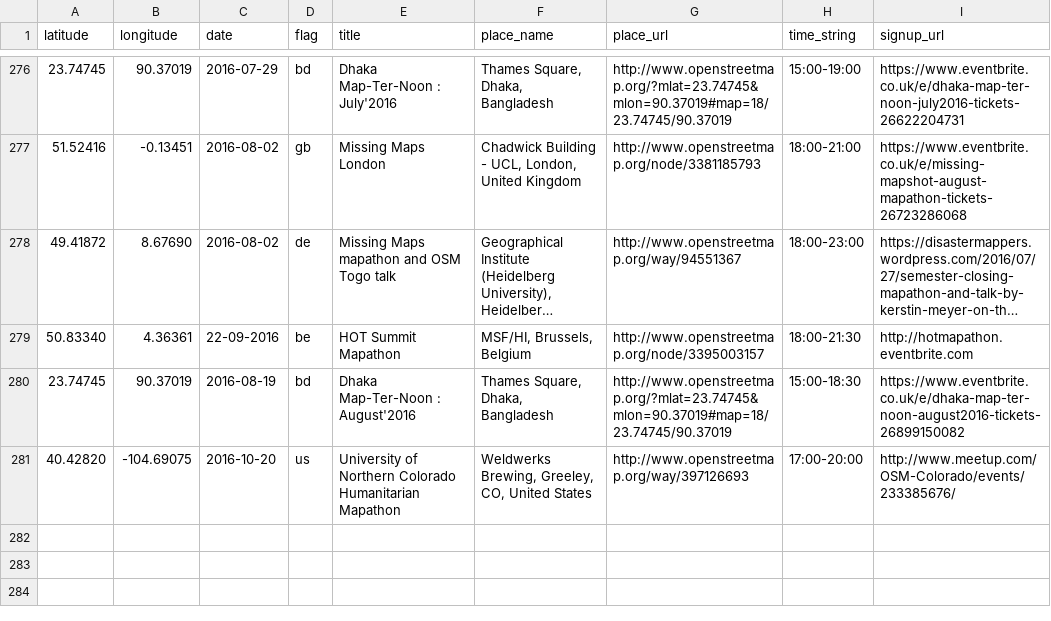
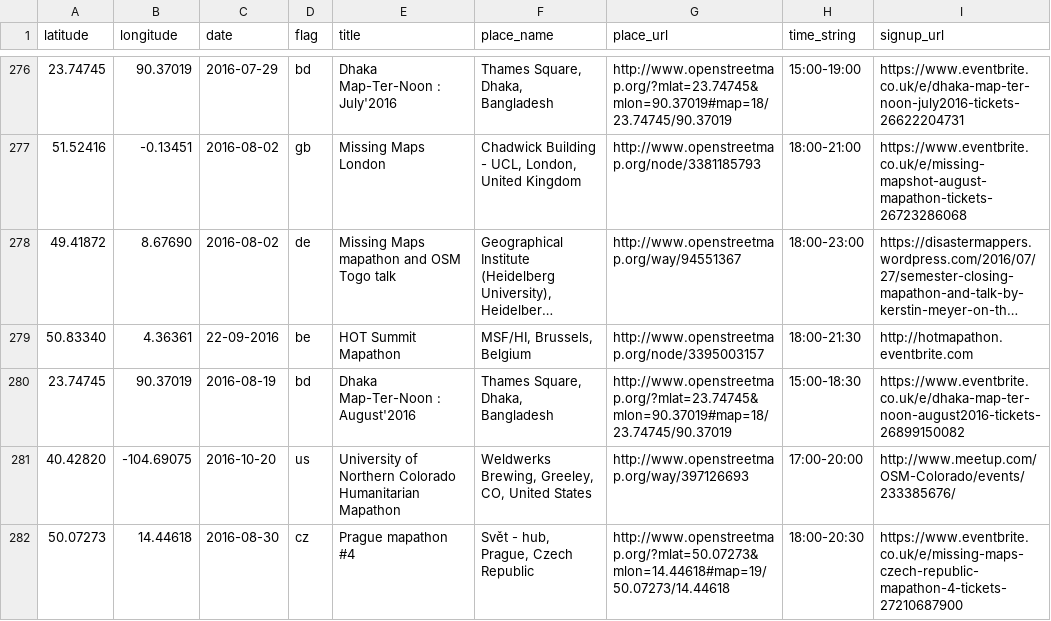
Before and after one commit to AstridHT/events, a CSV file: events.csv, drawn as a sheet; only a part is shown, gaps mark what is left out; long unchanged cells end in ….

Commit message:
Update events.csv

```diff
--- a/events.csv
+++ b/events.csv
@@ -281 +281,2 @@ latitude,longitude,date,flag,title,place_name,place_url,time_string,signup_url
 40.42820,-104.69075,2016-10-20,us,University of Northern Colorado Humanitarian Mapathon,"Weldwerks Brewing, Greeley, CO, United States",http://www.openstreetmap.org/way/397126693,17:00-20:00,http://www.meetup.com/OSM-Colorado/events/233385676/
+50.07273,14.44618,2016-08-30,cz,Prague mapathon #4,"Svět - hub, Prague, Czech Republic",http://www.openstreetmap.org/?mlat=50.07273&mlon=14.44618#map=19/50.07273/14.44618,18:00-20:30,https://www.eventbrite.co.uk/e/missing-maps-czech-republic-mapathon-4-tickets-27210687900
```
